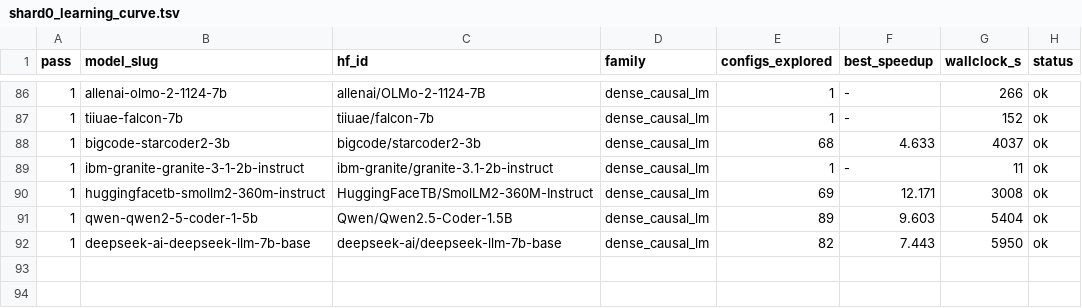
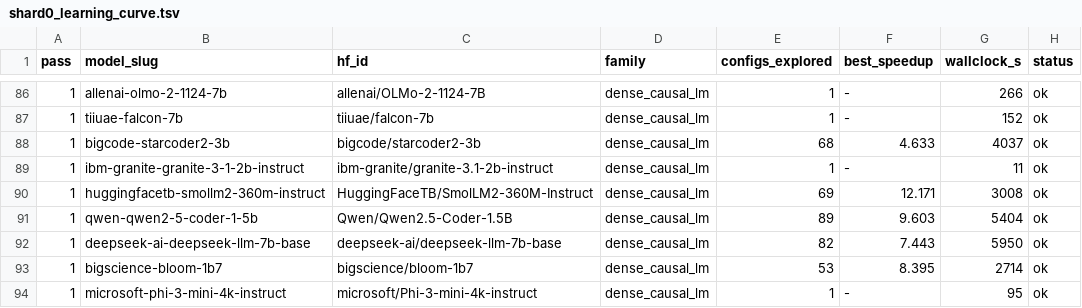
Before and after one commit to arminagha1234/trainium-optimizer, a TSV file: knowledge-bank/_curves/shard0_learning_curve.tsv, drawn as a sheet; only a part is shown, gaps mark what is left out; the diff names each change by its address in the sheet, - before the commit and + after, or states it on an @@ line.

Commit message:
bank snapshot 2026-08-23T08:28:18Z (53 lessons)

```diff
--- a/knowledge-bank/_curves/shard0_learning_curve.tsv
+++ b/knowledge-bank/_curves/shard0_learning_curve.tsv
+row 93: 1 | bigscience-bloom-1b7 | bigscience/bloom-1b7 | dense_causal_lm | 53 | 8.395 | 2714 | ok
+row 94: 1 | microsoft-phi-3-mini-4k-instruct | microsoft/Phi-3-mini-4k-instruct | dense_causal_lm | 1 | - | 95 | ok
```
Also changed, not shown: 2 other files.
